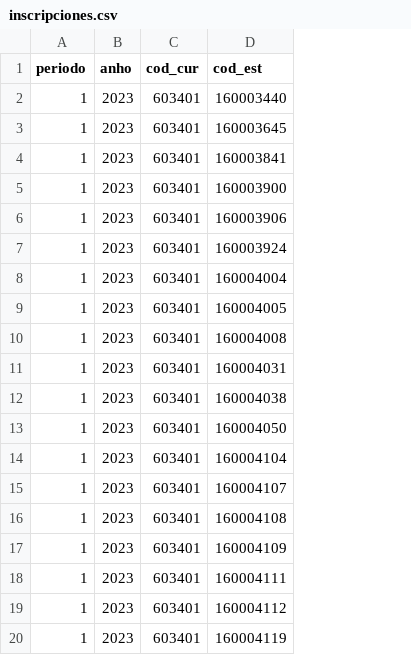
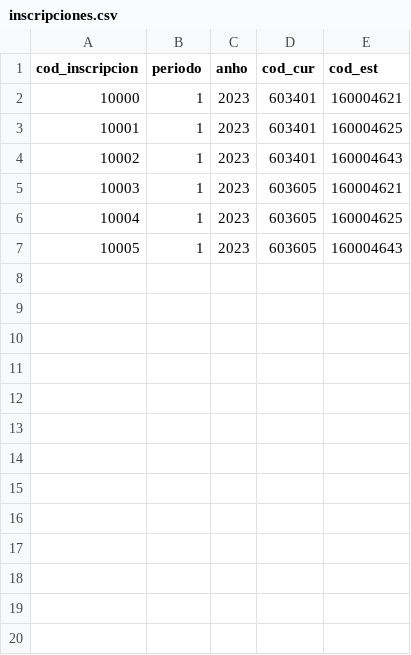
Before and after one commit to Hankot91/proyecto_notas_parcial, a CSV file: dates/inscripciones.csv, drawn as a sheet; only a part is shown; removed rows and columns are numbered as before the commit, all else as after; the diff covers the shown part only; the diff names each change by its address in the sheet, - before the commit and + after, or states it on an @@ line.

```diff
--- a/dates/inscripciones.csv
+++ b/dates/inscripciones.csv
+column A (cod_inscripcion), rows 2-7: 10000 | 10001 | 10002 | 10003 | 10004 | 10005
-E2 (cod_est): 160003440
+E2 (cod_est): 160004621
-E3 (cod_est): 160003645
+E3 (cod_est): 160004625
-E4 (cod_est): 160003841
+E4 (cod_est): 160004643
-D5:D7 (cod_cur): 603401
+D5:D7 (cod_cur): 603605
-E5 (cod_est): 160003900
+E5 (cod_est): 160004621
-E6 (cod_est): 160003906
+E6 (cod_est): 160004625
-E7 (cod_est): 160003924
+E7 (cod_est): 160004643
-row 8: 1 | 2023 | 603401 | 160004004
-row 9: 1 | 2023 | 603401 | 160004005
-row 10: 1 | 2023 | 603401 | 160004008
-row 11: 1 | 2023 | 603401 | 160004031
-row 12: 1 | 2023 | 603401 | 160004038
-row 13: 1 | 2023 | 603401 | 160004050
-row 14: 1 | 2023 | 603401 | 160004104
-row 15: 1 | 2023 | 603401 | 160004107
-row 16: 1 | 2023 | 603401 | 160004108
-row 17: 1 | 2023 | 603401 | 160004109
-row 18: 1 | 2023 | 603401 | 160004111
-row 19: 1 | 2023 | 603401 | 160004112
-row 20: 1 | 2023 | 603401 | 160004119
```
Also changed, not shown: 22 removed rows elsewhere in this file, 25 other files.
